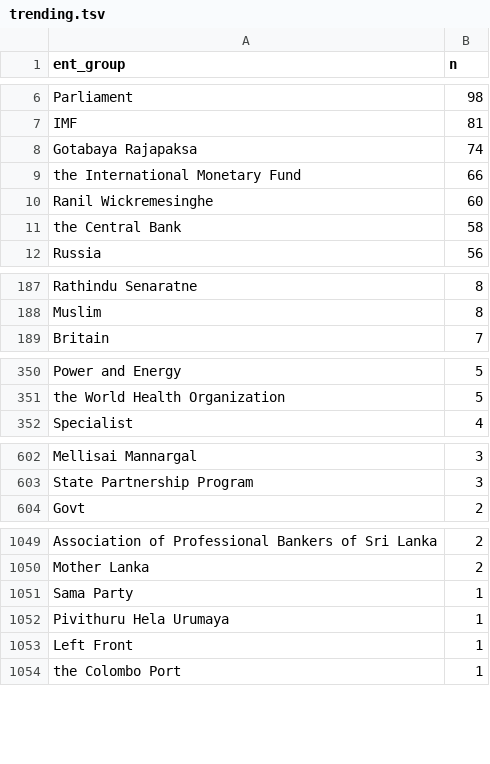
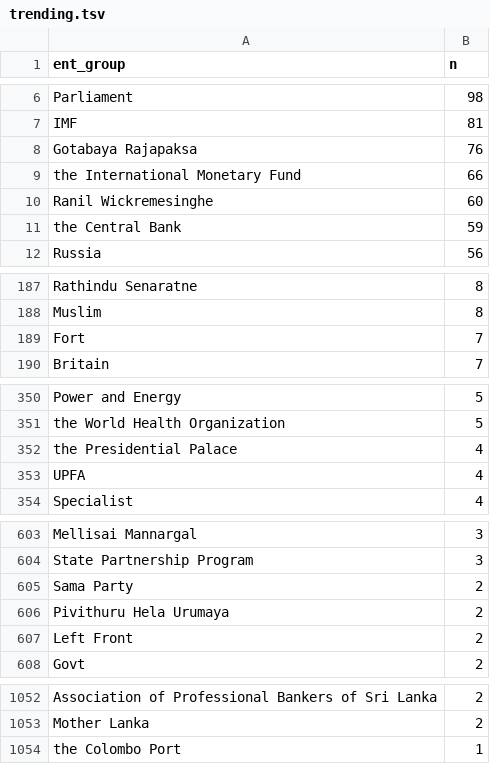
Before and after one commit to nuuuwan/news_lk2, a TSV file: trending.tsv, drawn as a sheet; only a part is shown, gaps mark what is left out; the diff covers the shown part only.

Commit message:
Updated data Sat Jun 25 13:54:05 UTC 2022

```diff
--- a/trending.tsv
+++ b/trending.tsv
@@ -7,6 +7,6 @@ Parliament	98
 IMF	81
-Gotabaya Rajapaksa	74
+Gotabaya Rajapaksa	76
 the International Monetary Fund	66
 Ranil Wickremesinghe	60
-the Central Bank	58
+the Central Bank	59
 Russia	56
@@ -188,2 +188,3 @@ Rathindu Senaratne	8
 Muslim	8
+Fort	7
 Britain	7
@@ -351,2 +351,4 @@ Power and Energy	5
 the World Health Organization	5
+the Presidential Palace	4
+UPFA	4
 Specialist	4
@@ -603,2 +604,5 @@ Mellisai Mannargal	3
 State Partnership Program	3
+Sama Party	2
+Pivithuru Hela Urumaya	2
+Left Front	2
 Govt	2
@@ -1050,5 +1053,2 @@ Association of Professional Bankers of Sri Lanka	2
 Mother Lanka	2
-Sama Party	1
-Pivithuru Hela Urumaya	1
-Left Front	1
 the Colombo Port	1
```
Also changed, not shown: 1 added row and 4 removed rows elsewhere in this file, 8 other files.
